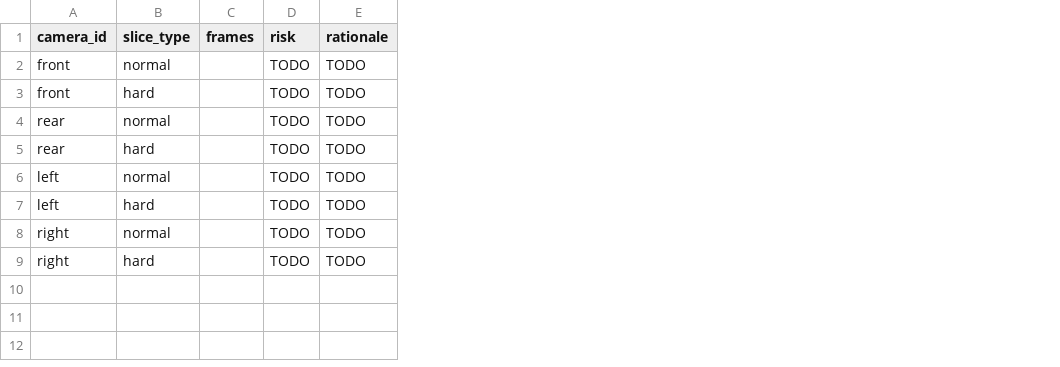
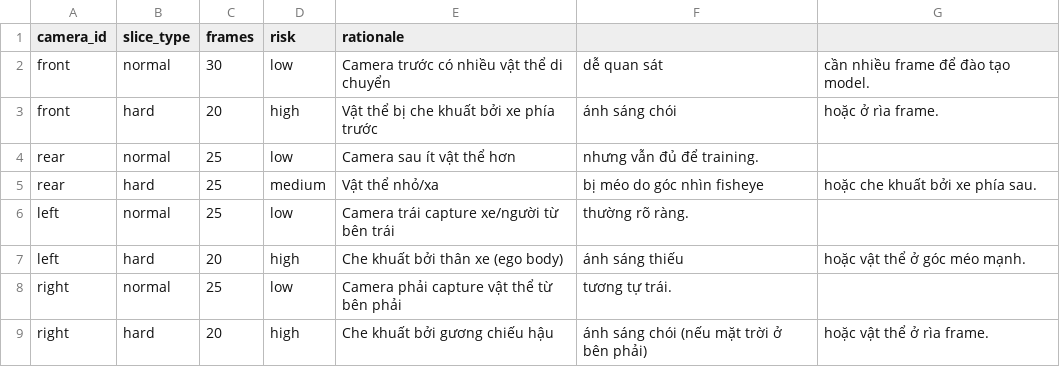
Before and after one commit to BachAn205/K4-DAY11-H124-SVM360FisheyeLab, a CSV file: submission/45_sampling_plan.csv, drawn as a sheet; removed rows and columns are numbered as before the commit, all else as after; the diff names each change by its address in the sheet, - before the commit and + after, or states it on an @@ line.

Commit message:
..

```diff
--- a/submission/45_sampling_plan.csv
+++ b/submission/45_sampling_plan.csv
-column C (frames), empty
-column D (risk), rows 2-9: all TODO
-column E (rationale), rows 2-9: all TODO
+column C (frames), rows 2-9: 30 | 20 | 25 | 25 | 25 | 20 | 25 | 20
+column D (risk), rows 2-9: low | high | low | medium | low | high | low | high
+column E (rationale), rows 2-9: Camera trước có nhiều vật thể di chuyển | Vật thể bị che khuất bởi xe phía trước | Camera sau ít vật thể hơn | Vật thể nhỏ/xa | Camera trái capture xe/người từ bên trái | Che khuất bởi thân xe (ego body) | Camera phải capture vật thể từ bên phải | Che khuất bởi gương chiếu hậu
+column F, rows 2-9: dễ quan sát | ánh sáng chói | nhưng vẫn đủ để training. | bị méo do góc nhìn fisheye | thường rõ ràng. | ánh sáng thiếu | tương tự trái. | ánh sáng chói (nếu mặt trời ở bên phải)
+column G, rows 2-9: cần nhiều frame để đào tạo model. | hoặc ở rìa frame. |  | hoặc che khuất bởi xe phía sau. |  | hoặc vật thể ở góc méo mạnh. |  | hoặc vật thể ở rìa frame.
```
